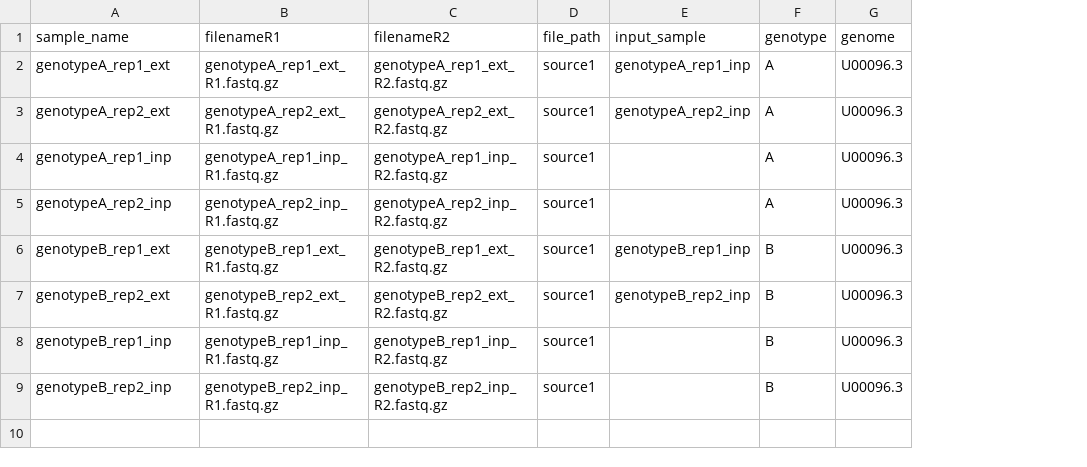
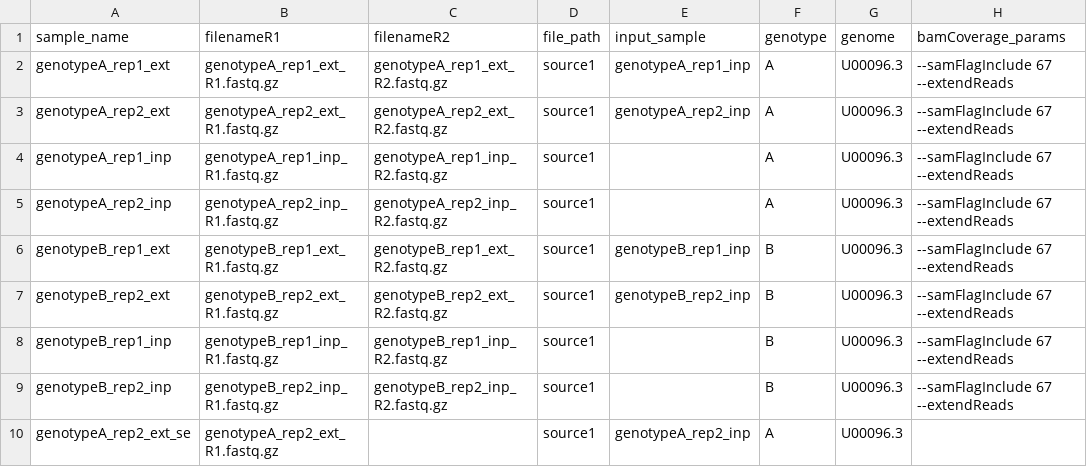
Before and after one commit to mikewolfe/Strandedseq_pipeline, a CSV file: pep/test_samples.csv, drawn as a sheet; the diff names each change by its address in the sheet, - before the commit and + after, or states it on an @@ line.

```diff
--- a/pep/test_samples.csv
+++ b/pep/test_samples.csv
+column H (bamCoverage_params), rows 2-9: all --samFlagInclude 67 --extendReads
+row 10: genotypeA_rep2_ext_se | genotypeA_rep2_ext_R1.fastq.gz |  | source1 | genotypeA_rep2_inp | A | U00096.3
```
Also changed, not shown: 6 other files.
